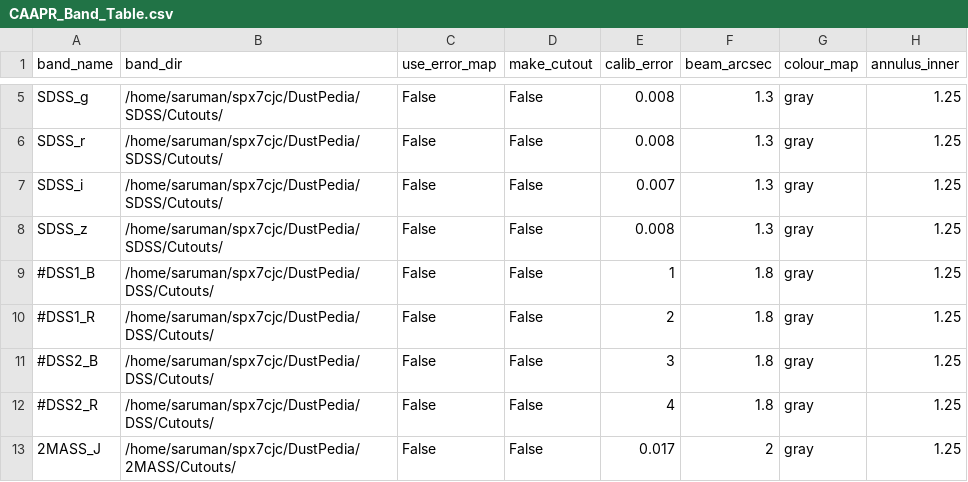
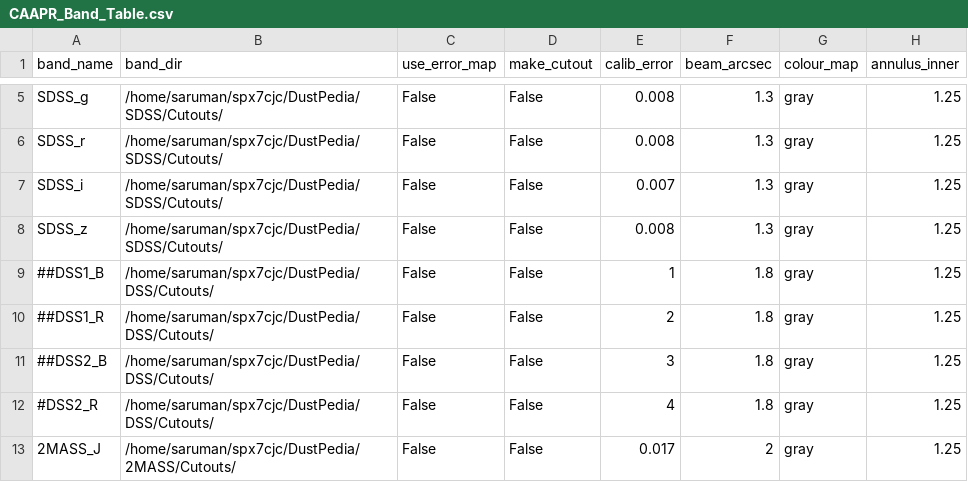
Before and after one commit to Stargrazer82301/CAAPR, a CSV file: CAAPR_Band_Table.csv, drawn as a sheet; only a part is shown, gaps mark what is left out; the diff names each change by its address in the sheet, - before the commit and + after, or states it on an @@ line.

```diff
--- a/CAAPR_Band_Table.csv
+++ b/CAAPR_Band_Table.csv
-A9 (band_name): #DSS1_B
+A9 (band_name): ##DSS1_B
-A10 (band_name): #DSS1_R
+A10 (band_name): ##DSS1_R
-A11 (band_name): #DSS2_B
+A11 (band_name): ##DSS2_B
```
Also changed, not shown: CAAPR_Source_Table.csv, 2 other files.
